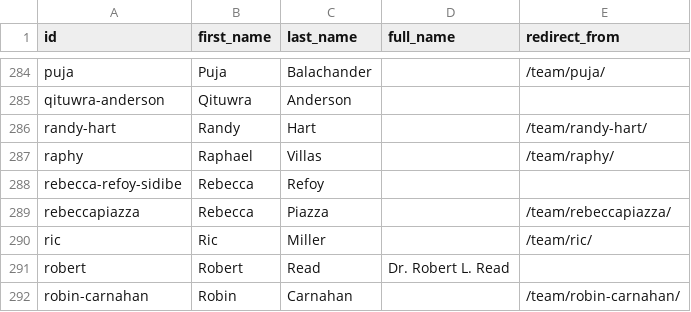
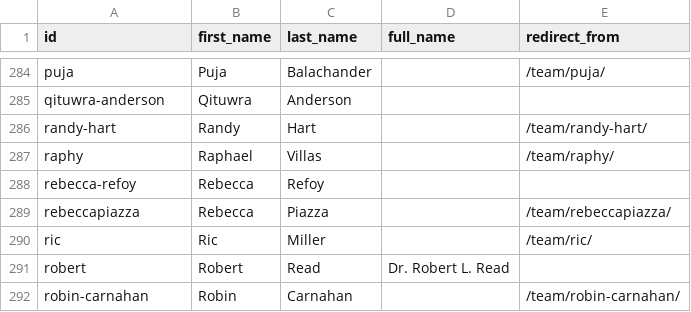
Before and after one commit to 18F/18f.gsa.gov, a CSV file: data/team_members.csv, drawn as a sheet; only a part is shown, gaps mark what is left out.

Commit message:
Update team_members.csv (#4082)
* Update team_members.csv

Edited the URL that points to blog posts done by moi to be corrected to my current name.

https://18f.gsa.gov/author/rebecca-refoy-sidibe/

* Update author slug to rebecca-refoy in blog posts

* Update team member name in older blog posts

---------

Co-authored-by: Nate Borrebach <nate.borrebach@gsa.gov>

```diff
--- a/data/team_members.csv
+++ b/data/team_members.csv
@@ -287,3 +287,3 @@ randy-hart,Randy,Hart,,/team/randy-hart/
 raphy,Raphael,Villas,,/team/raphy/
-rebecca-refoy-sidibe,Rebecca,Refoy,,
+rebecca-refoy,Rebecca,Refoy,,
 rebeccapiazza,Rebecca,Piazza,,/team/rebeccapiazza/
```
Also changed, not shown: 12 other files.
